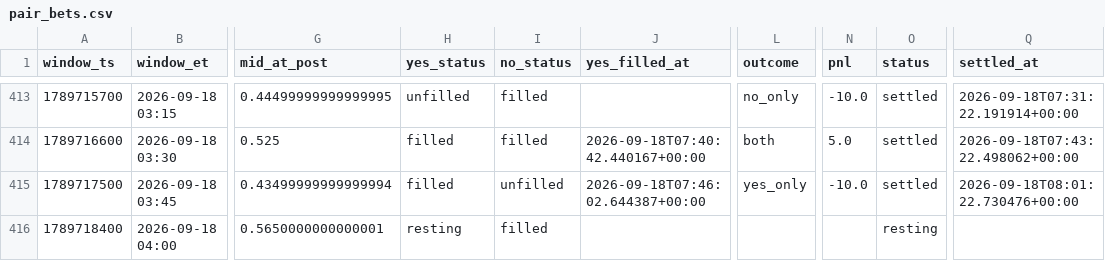
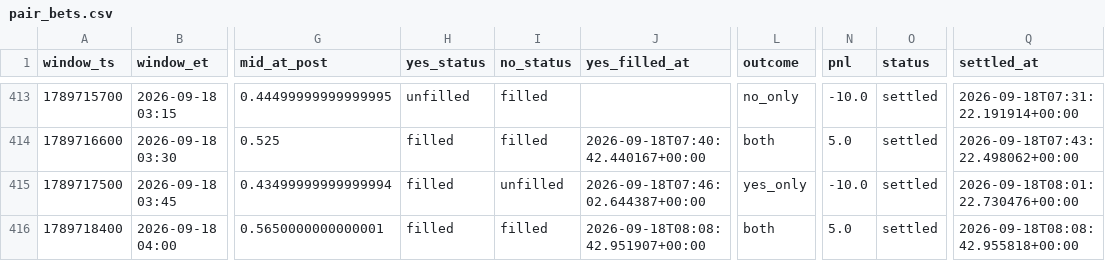
Before and after one commit to Astanwa/kalshi-pair-tape, a CSV file: data/pair_bets.csv, drawn as a sheet; only a part is shown, gaps mark what is left out; the diff names each change by its address in the sheet, - before the commit and + after, or states it on an @@ line.

```diff
--- a/data/pair_bets.csv
+++ b/data/pair_bets.csv
-H416 (yes_status): resting
+H416 (yes_status): filled
-J416 (yes_filled_at): (empty)
+J416 (yes_filled_at): 2026-09-18T08:08:42.951907+00:00
-L416 (outcome): (empty)
+L416 (outcome): both
-N416 (pnl): (empty)
+N416 (pnl): 5.0
-O416 (status): resting
+O416 (status): settled
-Q416 (settled_at): (empty)
+Q416 (settled_at): 2026-09-18T08:08:42.955818+00:00
```
Also changed, not shown: data/quotes.csv, 2 other files.
